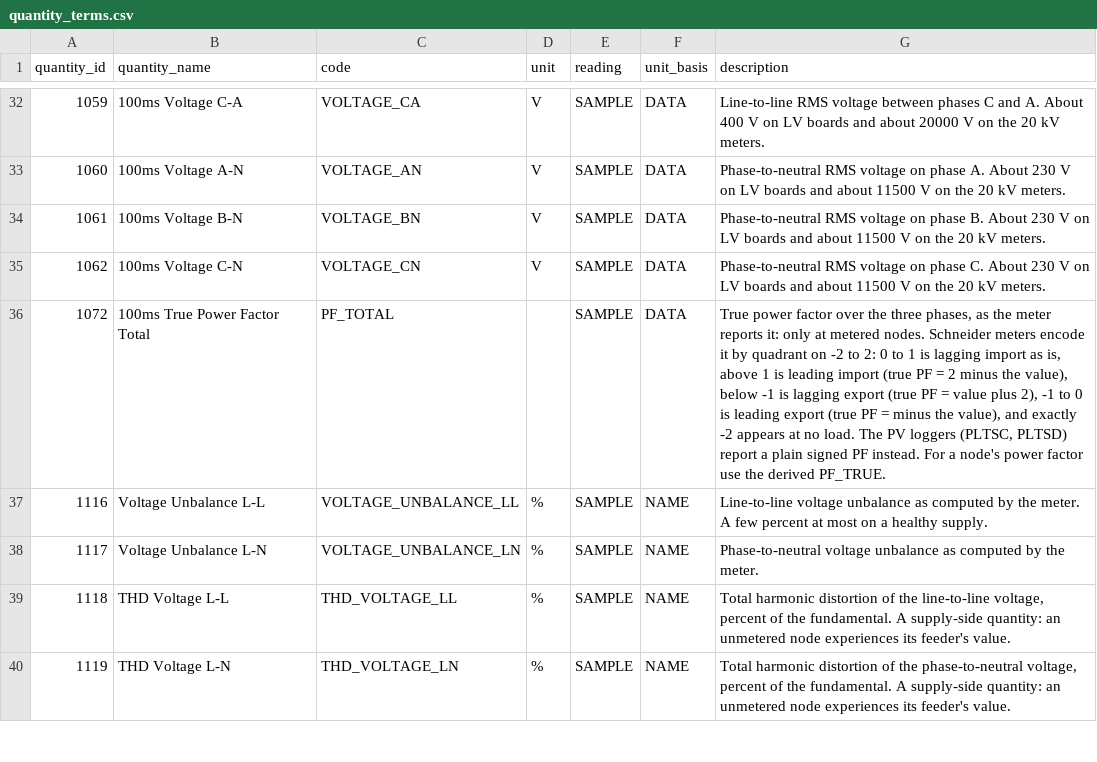
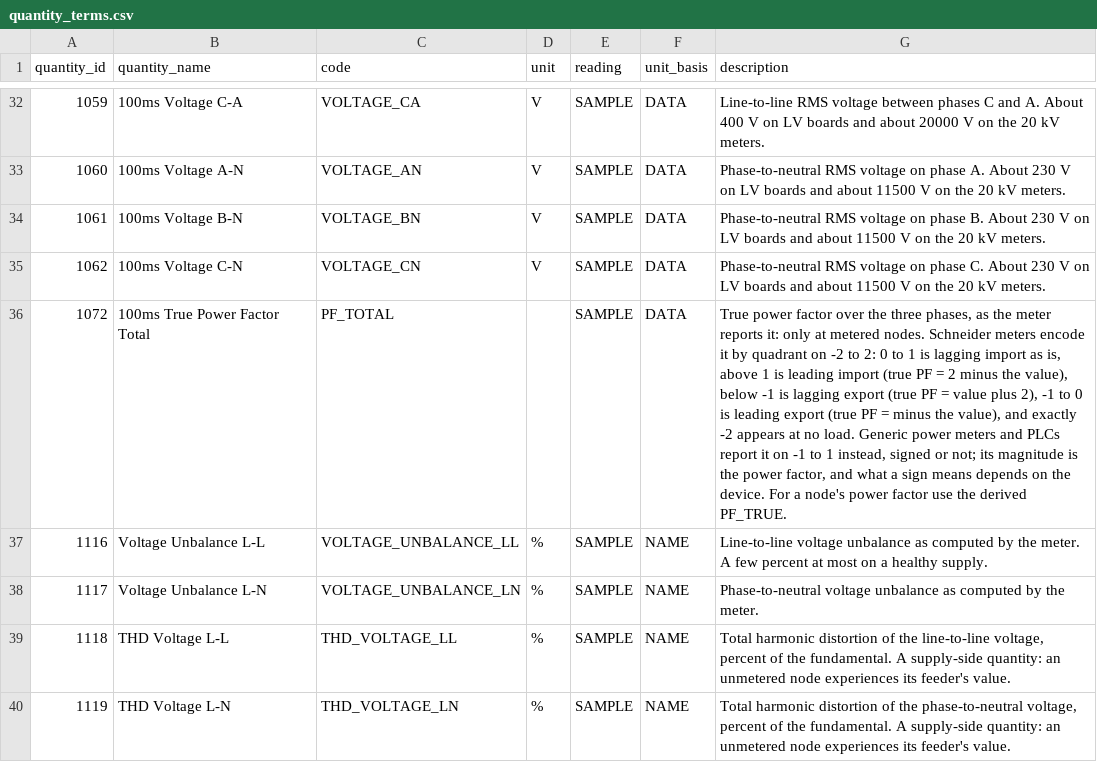
Before and after one commit to octbramantya/o-mcp, a CSV file: design/quantity_terms.csv, drawn as a sheet; only a part is shown, gaps mark what is left out; the diff names each change by its address in the sheet, - before the commit and + after, or states it on an @@ line.

```diff
--- a/design/quantity_terms.csv
+++ b/design/quantity_terms.csv
-G36 (description): …no load. The PV loggers (PLTSC, PLTSD) report a plain signed PF instead. For a…
+G36 (description): …no load. Generic power meters and PLCs report it on -1 to 1 instead, signed or not; its magnitude is the power factor, and what a sign means depends on the device. For a…
```
Also changed, not shown: 42 other files.
